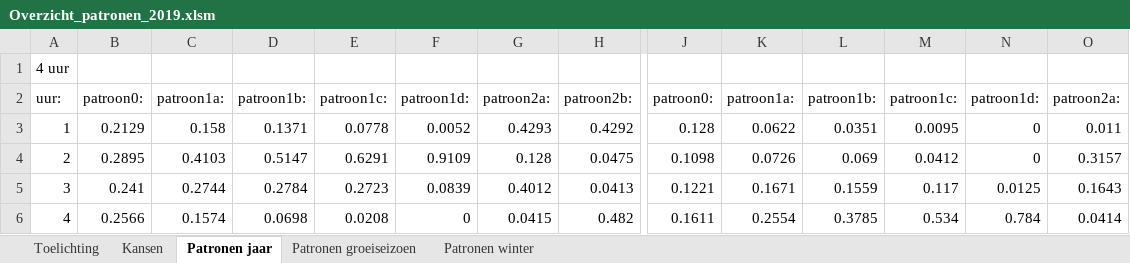
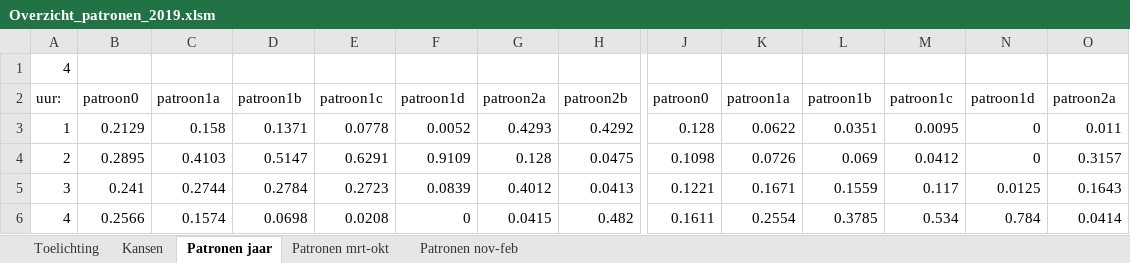
Before and after one commit to SiebeBosch/Neerslagstatistiek, an Excel workbook: Excel/Overzicht_patronen_2019.xlsm, sheet Patronen jaar, drawn as a sheet; only a part is shown, gaps mark what is left out; values as stored, in another font and other column widths than the file's, no borders; charts and pictures not drawn; removed rows and columns are numbered as before the commit, all else as after; rows hold the shown columns only; the diff covers the shown part only; the diff names each change by its address in the sheet, - before the commit and + after, or states it on an @@ line.

```diff
--- a/Excel/Overzicht_patronen_2019.xlsm (sheet Patronen jaar)
+++ b/Excel/Overzicht_patronen_2019.xlsm (sheet Patronen jaar)
-sheet tab: Patronen groeiseizoen
+sheet tab: Patronen mrt-okt
-sheet tab: Patronen winter
+sheet tab: Patronen nov-feb
-row 1: 4 uur
+row 1: 4
-B2: patroon0:
+B2: patroon0
-C2: patroon1a:
+C2: patroon1a
-D2: patroon1b:
+D2: patroon1b
-E2: patroon1c:
+E2: patroon1c
-F2: patroon1d:
+F2: patroon1d
-G2: patroon2a:
+G2: patroon2a
-H2: patroon2b:
+H2: patroon2b
-J2: patroon0:
+J2: patroon0
-K2: patroon1a:
+K2: patroon1a
-L2: patroon1b:
+L2: patroon1b
-M2: patroon1c:
+M2: patroon1c
-N2: patroon1d:
+N2: patroon1d
-O2: patroon2a:
+O2: patroon2a
```
Also changed, not shown: 43 edited cells elsewhere in this sheet, sheet Kansen, sheet Patronen mrt-okt, sheet Patronen nov-feb, sheet Toelichting, charts or pictures.
